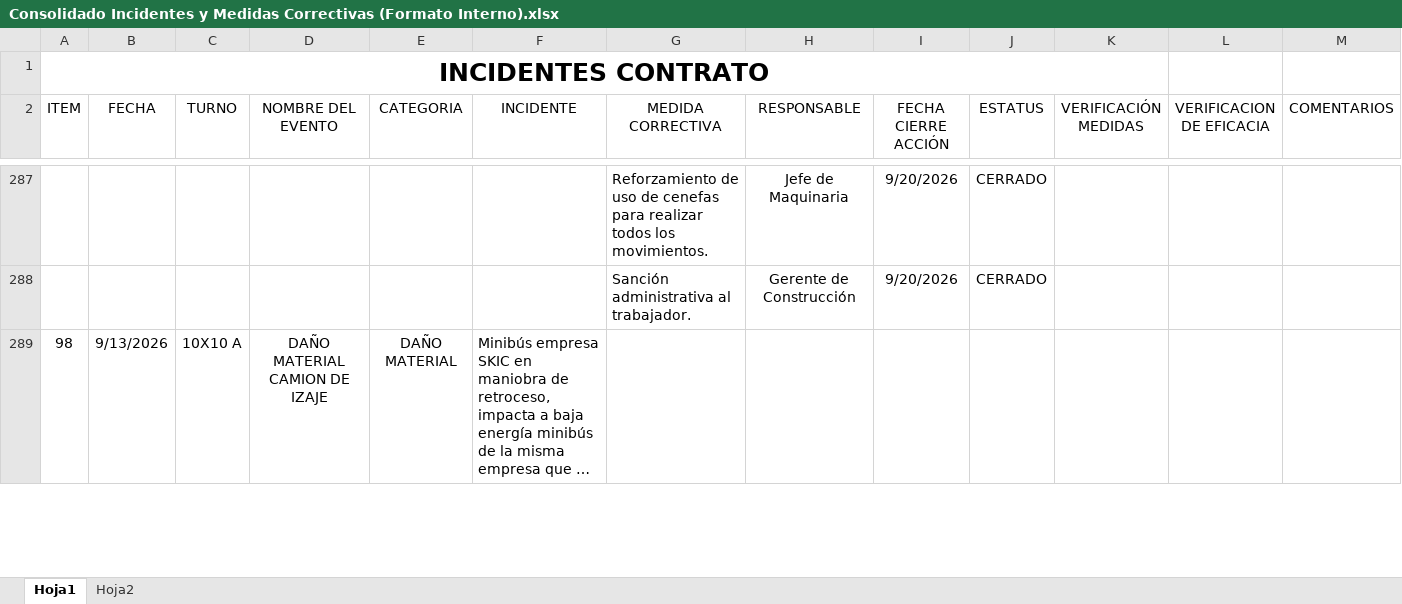
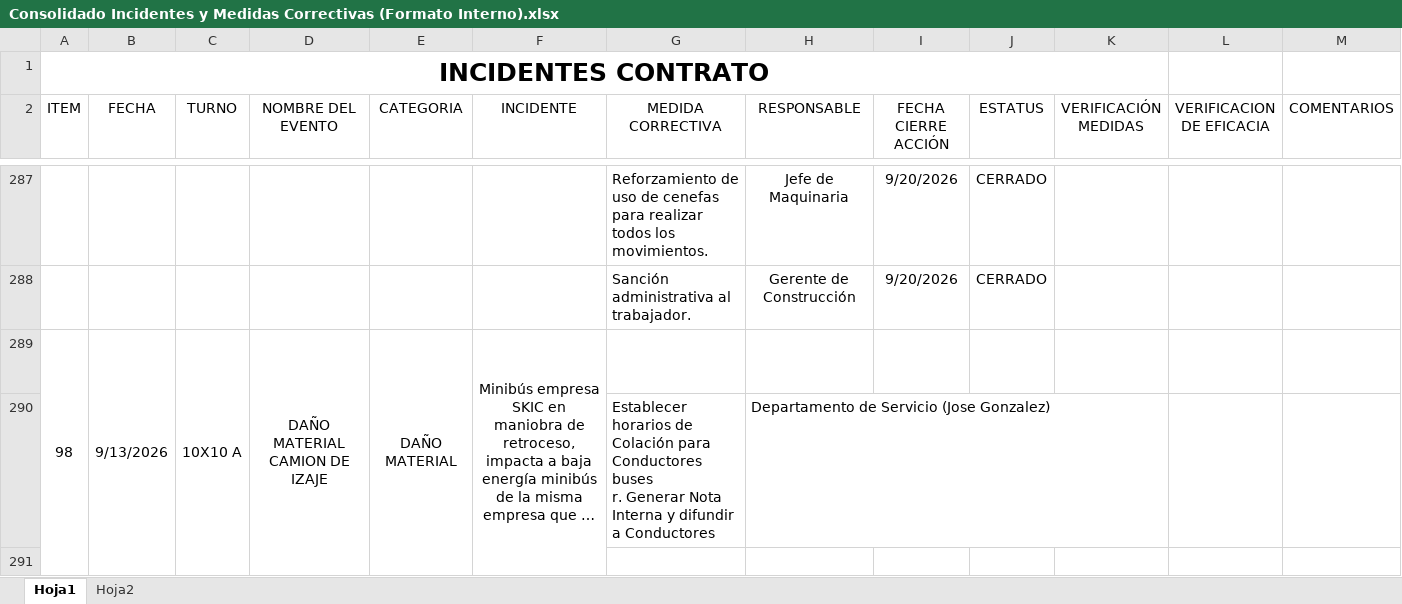
Before and after one commit to cnicolalfaro/dashboard-resso-424, an Excel workbook: Consolidado Incidentes y Medidas Correctivas (Formato Interno).xlsx, sheet Hoja1, drawn as a sheet; only a part is shown, gaps mark what is left out; long unchanged cells end in …; values as stored, in another font and other column widths than the file's, no borders; conditional formats not drawn; ↵ is a line break in a cell; the diff covers the shown part only; the diff names each change by its address in the sheet, - before the commit and + after, or states it on an @@ line.

```diff
--- a/Consolidado Incidentes y Medidas Correctivas (Formato Interno).xlsx (sheet Hoja1)
+++ b/Consolidado Incidentes y Medidas Correctivas (Formato Interno).xlsx (sheet Hoja1)
+A289:A291 merged
+B289:B291 merged
+C289:C291 merged
+D289:D291 merged
+E289:E291 merged
-F289 alignment: left
+F289 alignment: center
+F289:F291 merged
+row 290:  |  |  |  |  |  | Establecer horarios de Colación para Conductores buses ↵ r. Generar Nota Interna y difundir a Conductores | Departamento de Servicio (Jose Gonzalez)
+row 291: (empty)
```
Also changed, not shown: 4 added rows, 14 edited cells, cell formats and merged cells elsewhere in this sheet, 3 other files.
